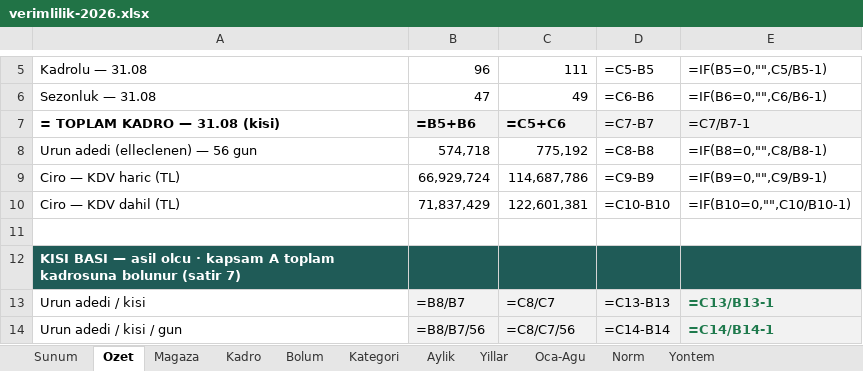
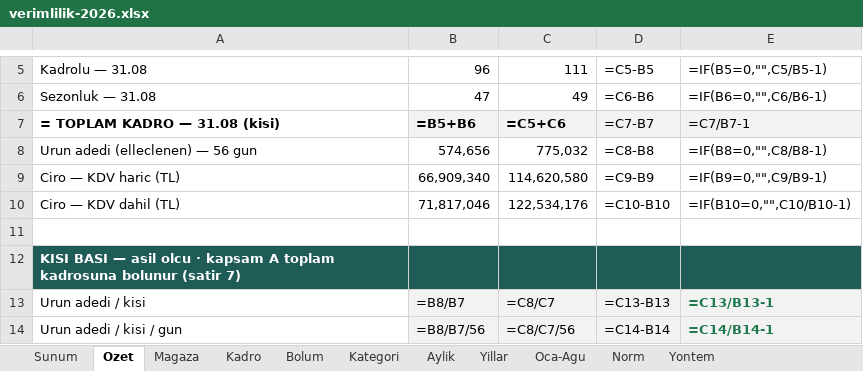
Before and after one commit to fikrierenn/pusula, an Excel workbook: briefings/sezon-kadro-20260902/verimlilik-2026.xlsx, sheet Ozet, drawn as a sheet; only a part is shown, gaps mark what is left out; values as stored, in another font and other column widths than the file's, no borders; formulas without a stored value are shown as written; the diff names each change by its address in the sheet, - before the commit and + after, or states it on an @@ line.

```diff
--- a/briefings/sezon-kadro-20260902/verimlilik-2026.xlsx (sheet Ozet)
+++ b/briefings/sezon-kadro-20260902/verimlilik-2026.xlsx (sheet Ozet)
-B8: 574,718
+B8: 574,656
-C8: 775,192
+C8: 775,032
-B9: 66,929,724
+B9: 66,909,340
-C9: 114,687,786
+C9: 114,620,580
-B10: 71,837,429
+B10: 71,817,046
-C10: 122,601,381
+C10: 122,534,176
```
Also changed, not shown: sheet Aylik, sheet Oca-Agu, sheet Kategori, sheet Norm, sheet Yillar, sheet Magaza, 6 other files.
